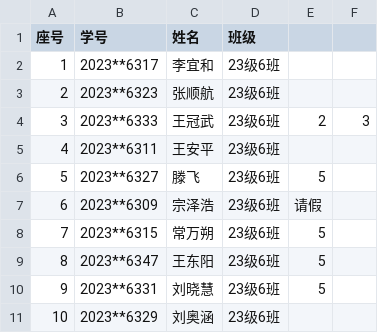
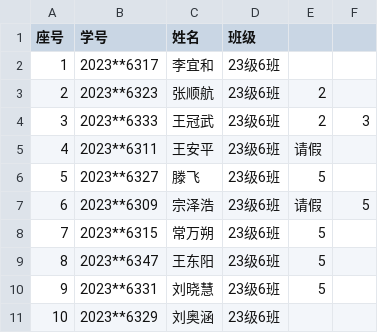
Before and after one commit to QingZhiLiangCheng/LCU-java-2025spring-QingZhiLiangCheng, a CSV file: java-2025/src/main/resources/学生名单.csv, drawn as a sheet; only a part is shown; the diff names each change by its address in the sheet, - before the commit and + after, or states it on an @@ line.

```diff
--- a/java-2025/src/main/resources/学生名单.csv
+++ b/java-2025/src/main/resources/学生名单.csv
-E3: (empty)
+E3: 2
-E5: (empty)
+E5: 请假
-F7: (empty)
+F7: 5
```
Also changed, not shown: 1 other file.
